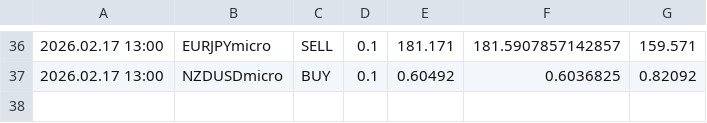
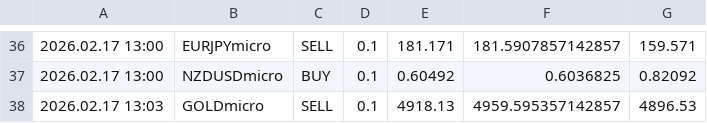
Before and after one commit to Monte-Ntuli/Sentinal-Dashboard, a CSV file: BEAN_TradeCloseLog_Acc2.csv, drawn as a sheet; only a part is shown, gaps mark what is left out; the diff names each change by its address in the sheet, - before the commit and + after, or states it on an @@ line.

Commit message:
Auto Update: 2026/02/17 13:16:45,25

```diff
--- a/BEAN_TradeCloseLog_Acc2.csv
+++ b/BEAN_TradeCloseLog_Acc2.csv
+row 38: 2026.02.17 13:03 | GOLDmicro | SELL | 0.1 | 4918.13 | 4959.595357142857 | 4896.53
```
